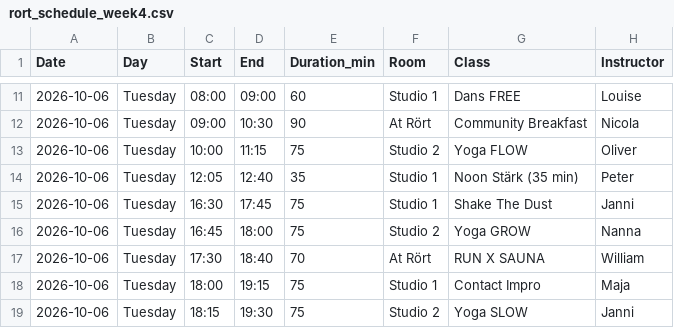
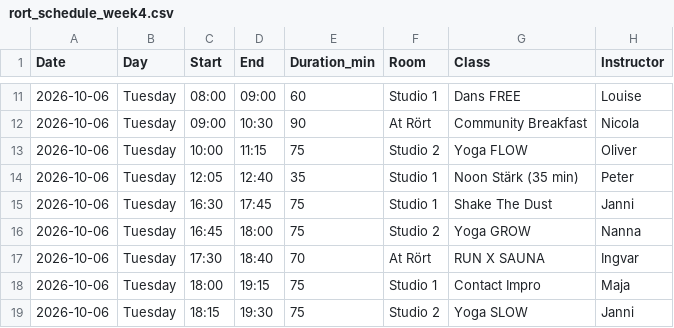
Before and after one commit to FreddyAngelo/rort-calendar, a CSV file: data/rort_schedule_week4.csv, drawn as a sheet; only a part is shown, gaps mark what is left out.

```diff
--- a/data/rort_schedule_week4.csv
+++ b/data/rort_schedule_week4.csv
@@ -16,3 +16,3 @@ Date,Day,Start,End,Duration_min,Room,Class,Instructor
 2026-10-06,Tuesday,16:45,18:00,75,Studio 2,Yoga GROW,Nanna
-2026-10-06,Tuesday,17:30,18:40,70,At Rört,RUN X SAUNA,William
+2026-10-06,Tuesday,17:30,18:40,70,At Rört,RUN X SAUNA,Ingvar
 2026-10-06,Tuesday,18:00,19:15,75,Studio 1,Contact Impro,Maja
```
Also changed, not shown: data/rort_schedule_week1.csv.
